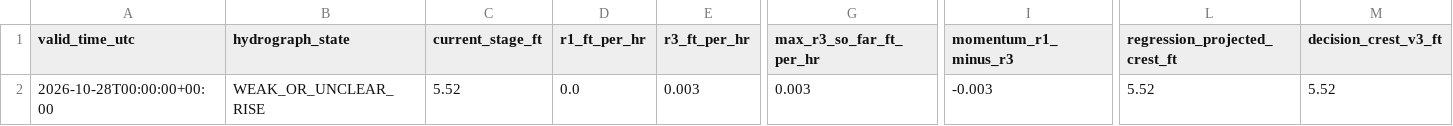
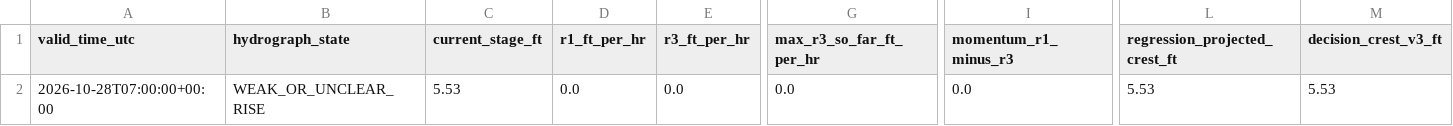
Before and after one commit to mefferso/hobo-mcneil-analog-live-v3, a CSV file: docs/output/current_forecast.csv, drawn as a sheet; only a part is shown, gaps mark what is left out; the diff names each change by its address in the sheet, - before the commit and + after, or states it on an @@ line.

```diff
--- a/docs/output/current_forecast.csv
+++ b/docs/output/current_forecast.csv
-A2 (valid_time_utc): 2026-10-28T00:00:00+00:00
+A2 (valid_time_utc): 2026-10-28T07:00:00+00:00
-C2 (current_stage_ft): 5.52
+C2 (current_stage_ft): 5.53
-E2 (r3_ft_per_hr): 0.003
+E2 (r3_ft_per_hr): 0.0
-G2 (max_r3_so_far_ft_per_hr): 0.003
+G2 (max_r3_so_far_ft_per_hr): 0.0
-I2 (momentum_r1_minus_r3): -0.003
+I2 (momentum_r1_minus_r3): 0.0
-L2 (regression_projected_crest_ft): 5.52
+L2 (regression_projected_crest_ft): 5.53
-M2 (decision_crest_v3_ft): 5.52
+M2 (decision_crest_v3_ft): 5.53
```
Also changed, not shown: docs/output/current_analogs.csv, 1 other file.
